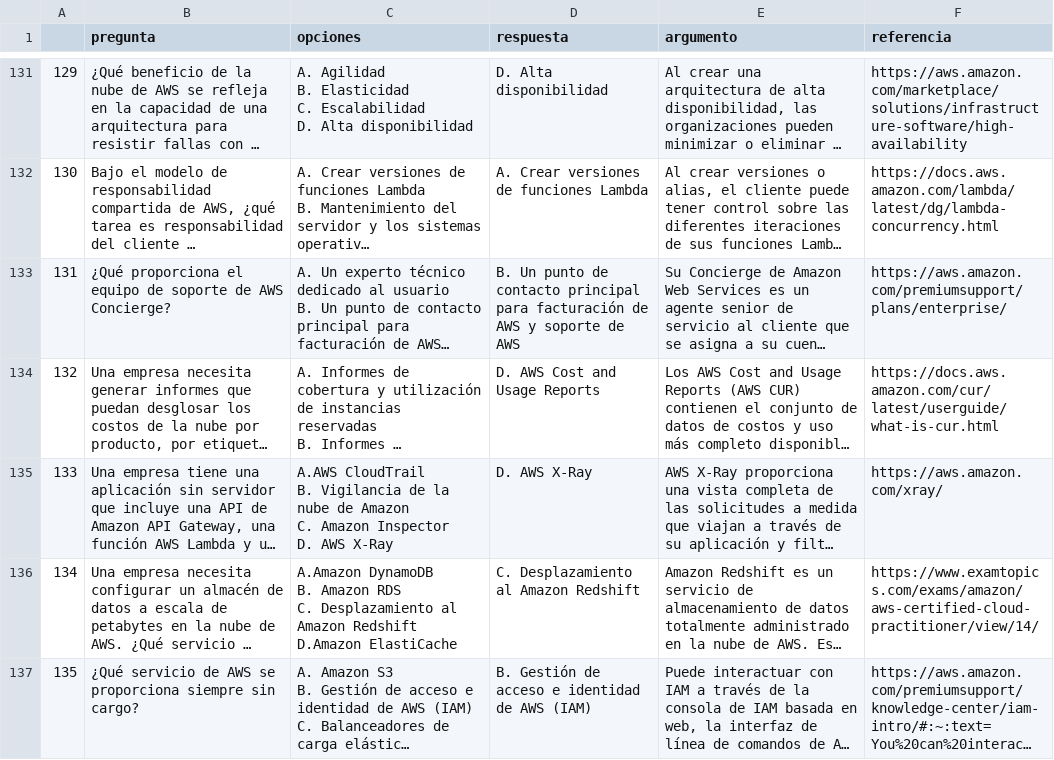
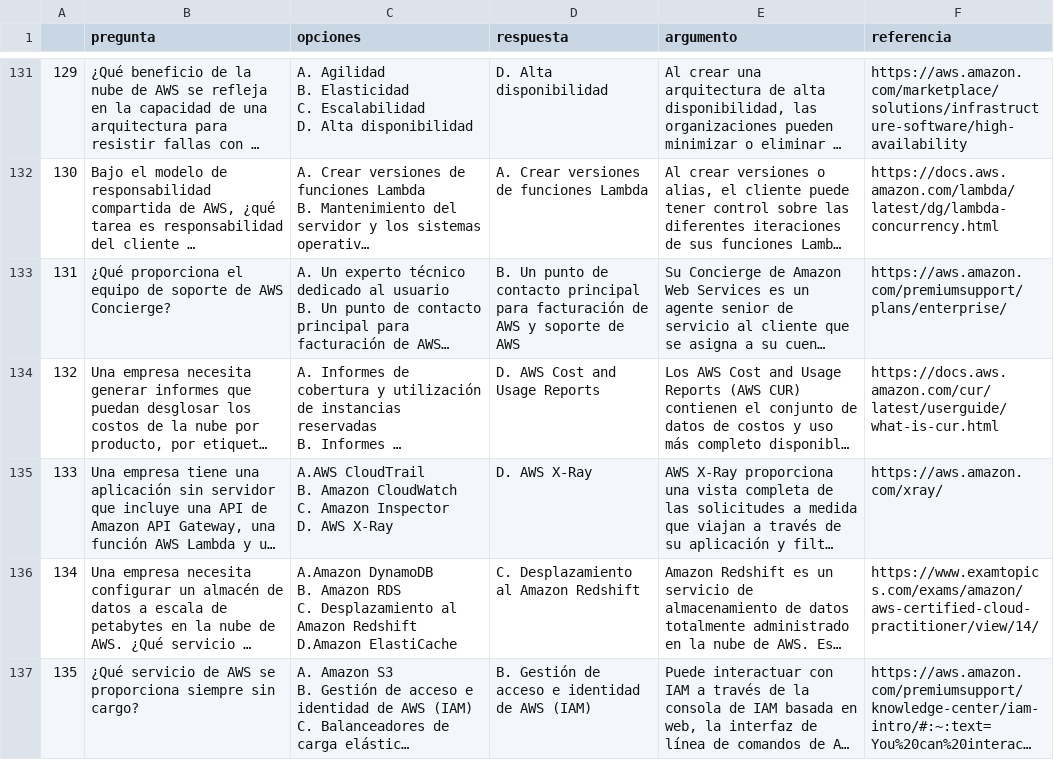
Before and after one commit to AndreiGatoCB/AWS-cloud-practitioner-flashcards, a CSV file: data/data_es.csv, drawn as a sheet; only a part is shown, gaps mark what is left out; long unchanged cells end in …; ↵ is a line break in a cell; the diff covers the shown part only; the diff names each change by its address in the sheet, - before the commit and + after, or states it on an @@ line.

```diff
--- a/data/data_es.csv
+++ b/data/data_es.csv
-C135 (opciones): …CloudTrail ↵ B. Vigilancia de la nube de Amazon ↵ C. Amazon…
+C135 (opciones): …CloudTrail ↵ B. Amazon CloudWatch ↵ C. Amazon…
```
Also changed, not shown: 33 edited cells elsewhere in this file, 1 other file.
